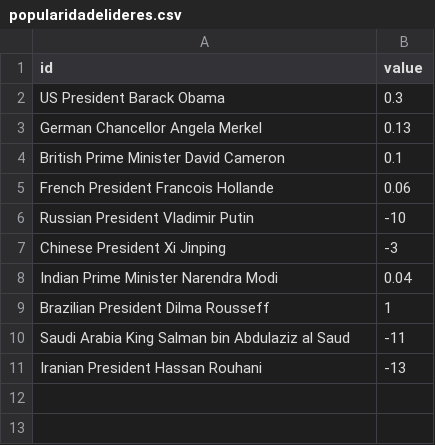
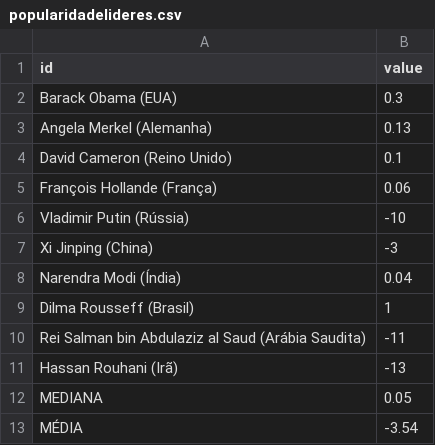
Before and after one commit to sergiospagnuolo/graficos, a CSV file: dados/popularidadelideres.csv, drawn as a sheet.

Commit message:
Update popularidadelideres.csv

```diff
--- a/dados/popularidadelideres.csv
+++ b/dados/popularidadelideres.csv
@@ -1,11 +1,13 @@
 id,value
-US President Barack Obama,0.3
-German Chancellor Angela Merkel,0.13
-British Prime Minister David Cameron,0.1
-French President Francois Hollande,0.06
-Russian President Vladimir Putin,-10
-Chinese President Xi Jinping,-3
-Indian Prime Minister Narendra Modi,0.04
-Brazilian President Dilma Rousseff,1
-Saudi Arabia King Salman bin Abdulaziz al Saud,-11
-Iranian President Hassan Rouhani,-13
+Barack Obama (EUA),0.3
+Angela Merkel (Alemanha),0.13
+David Cameron (Reino Unido),0.1
+François Hollande (França),0.06
+Vladimir Putin (Rússia),-10
+Xi Jinping (China),-3
+Narendra Modi (Índia),0.04
+Dilma Rousseff (Brasil),1
+Rei Salman bin Abdulaziz al Saud (Arábia Saudita),-11
+Hassan Rouhani (Irã),-13
+MEDIANA,0.05
+MÉDIA,-3.54
```
